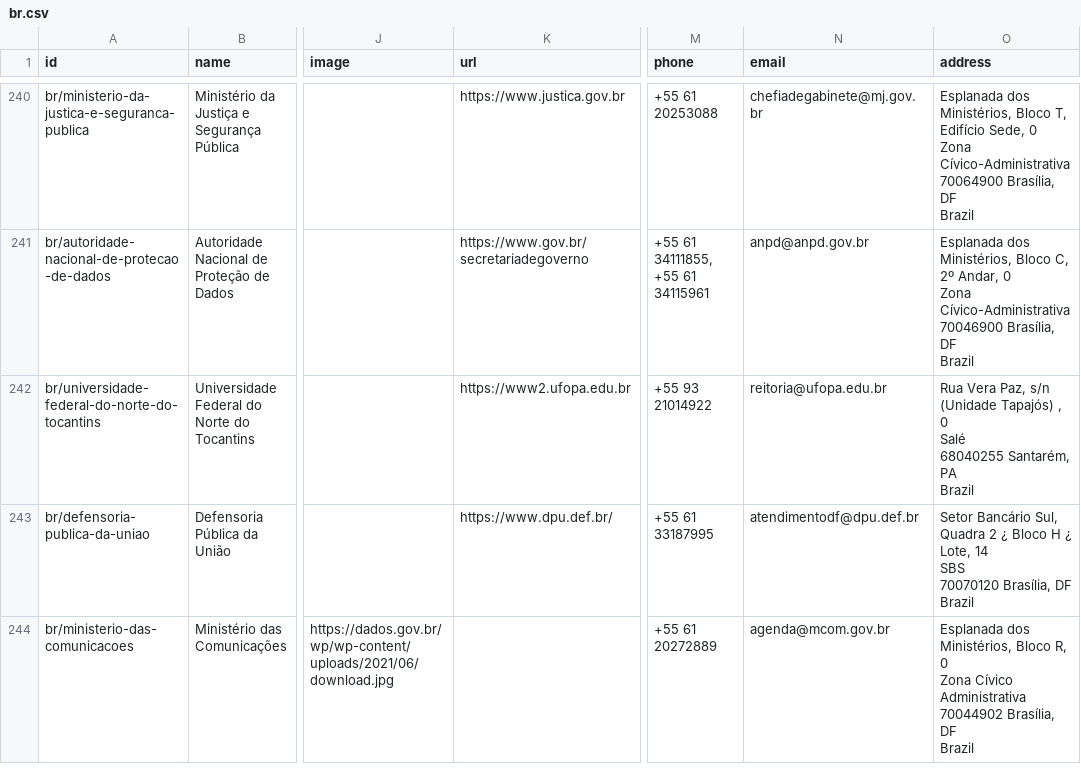
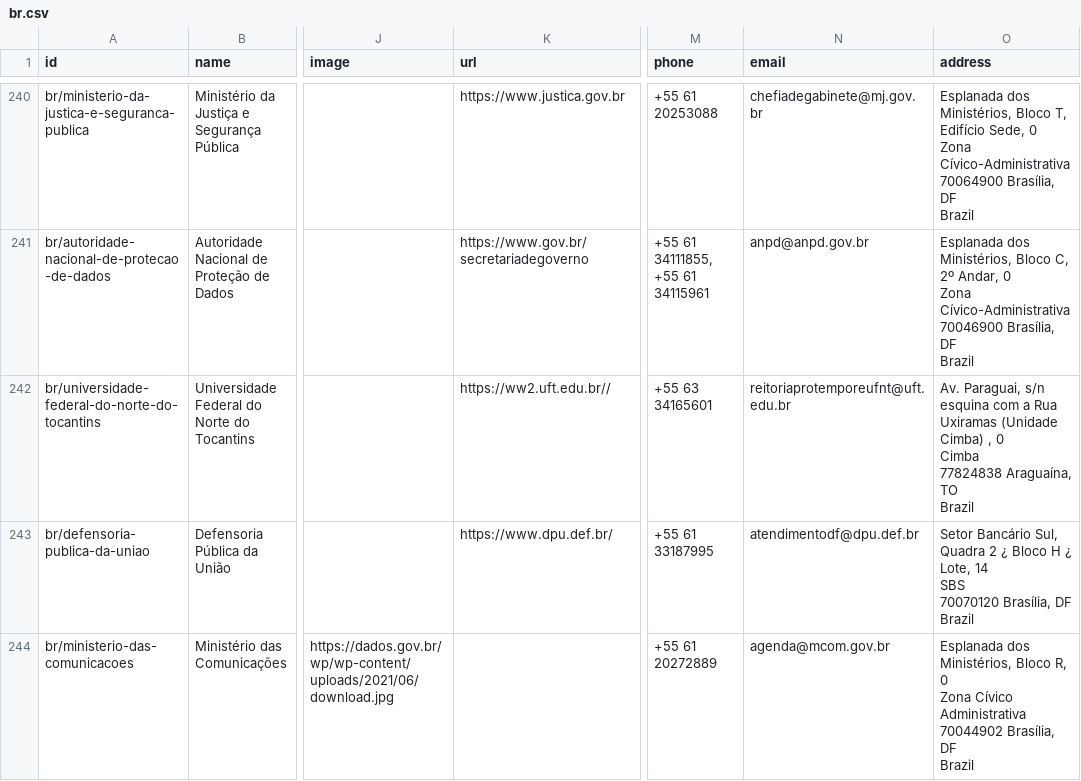
Before and after one commit to datasets/publicbodies, a CSV file: data/br.csv, drawn as a sheet; only a part is shown, gaps mark what is left out; ↵ is a line break in a cell; the diff names each change by its address in the sheet, - before the commit and + after, or states it on an @@ line.

```diff
--- a/data/br.csv
+++ b/data/br.csv
-K242 (url): https://www2.ufopa.edu.br
+K242 (url): https://ww2.uft.edu.br//
-M242 (phone): +55 93 21014922
+M242 (phone): +55 63 34165601
-N242 (email): reitoria@ufopa.edu.br
+N242 (email): reitoriaprotemporeufnt@uft.edu.br
-O242 (address): Rua Vera Paz, s/n (Unidade Tapajós) , 0 ↵ Salé ↵ 68040255 Santarém, PA ↵ Brazil
+O242 (address): Av. Paraguai, s/n esquina com a Rua Uxiramas (Unidade Cimba) , 0 ↵ Cimba ↵ 77824838 Araguaína, TO ↵ Brazil
```
